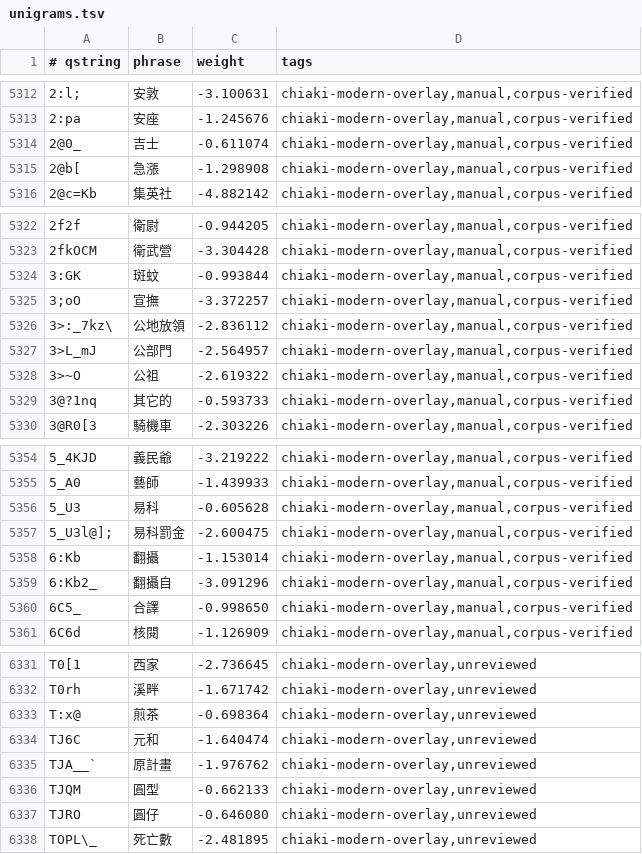
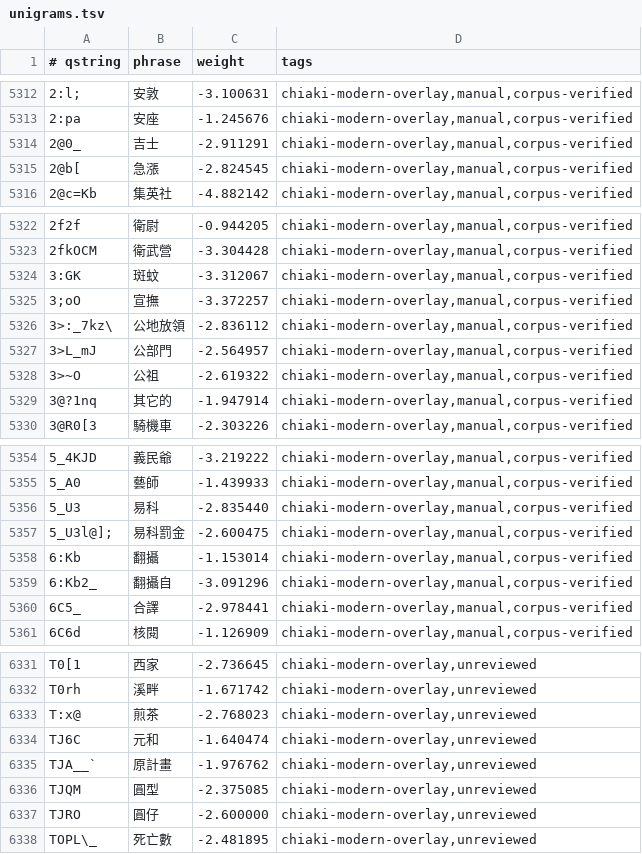
Before and after one commit to chiakich/ChiaKey-Lexicon, a TSV file: sources/chiaki-modern-overlay/unigrams.tsv, drawn as a sheet; only a part is shown, gaps mark what is left out; the diff covers the shown part only; the diff names each change by its address in the sheet, - before the commit and + after, or states it on an @@ line.

Commit message:
fix: demote 83 overlay phrases that outranked a far commoner homophone

```diff
--- a/sources/chiaki-modern-overlay/unigrams.tsv
+++ b/sources/chiaki-modern-overlay/unigrams.tsv
-C5314 (weight): -0.611074
+C5314 (weight): -2.911291
-C5315 (weight): -1.298908
+C5315 (weight): -2.824545
-C5324 (weight): -0.993844
+C5324 (weight): -3.312067
-C5329 (weight): -0.593733
+C5329 (weight): -1.947914
-C5356 (weight): -0.605628
+C5356 (weight): -2.835440
-C5360 (weight): -0.998650
+C5360 (weight): -2.978441
-C6333 (weight): -0.698364
+C6333 (weight): -2.768023
-C6336 (weight): -0.662133
+C6336 (weight): -2.375085
-C6337 (weight): -0.646080
+C6337 (weight): -2.600000
```
Also changed, not shown: 74 edited cells elsewhere in this file.
